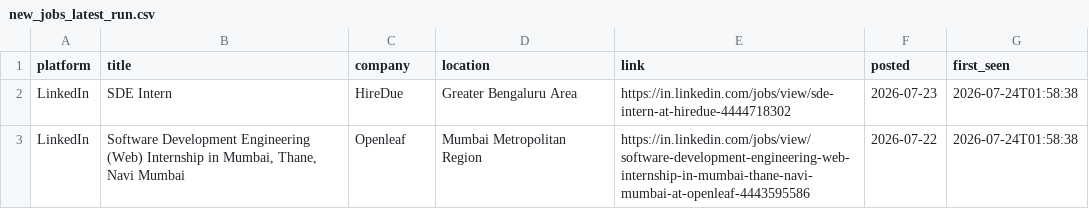
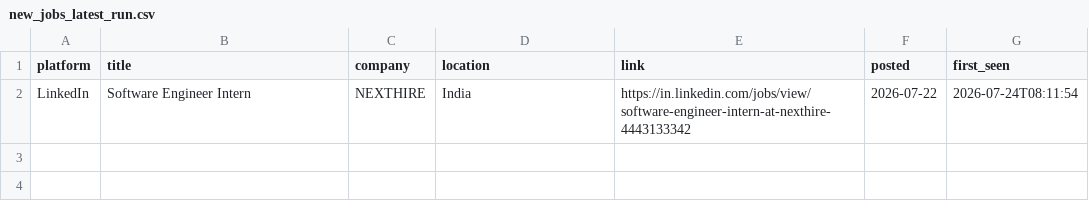
Before and after one commit to Kapilprajapat234/job-alert-bot, a CSV file: data/new_jobs_latest_run.csv, drawn as a sheet.

```diff
--- a/data/new_jobs_latest_run.csv
+++ b/data/new_jobs_latest_run.csv
@@ -1,3 +1,2 @@
 platform,title,company,location,link,posted,first_seen
-LinkedIn,SDE Intern,HireDue,Greater Bengaluru Area,https://in.linkedin.com/jobs/view/sde-intern-at-hiredue-4444718302,2026-07-23,2026-07-24T01:58:38
-LinkedIn,"Software Development Engineering (Web) Internship in Mumbai, Thane, Navi Mumbai",Openleaf,Mumbai Metropolitan Region,https://in.linkedin.com/jobs/view/software-development-engineering-web-internship-in-mumbai-thane-navi-mumbai-at-openleaf-4443595586,2026-07-22,2026-07-24T01:58:38
+LinkedIn,Software Engineer Intern,NEXTHIRE,India,https://in.linkedin.com/jobs/view/software-engineer-intern-at-nexthire-4443133342,2026-07-22,2026-07-24T08:11:54
```
Also changed, not shown: data/seen_jobs.csv, 1 other file.
